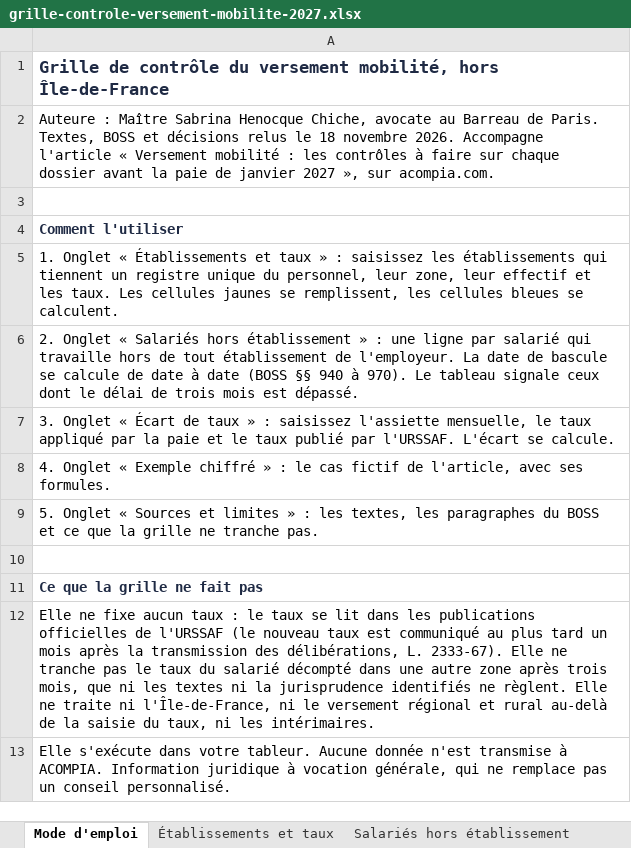
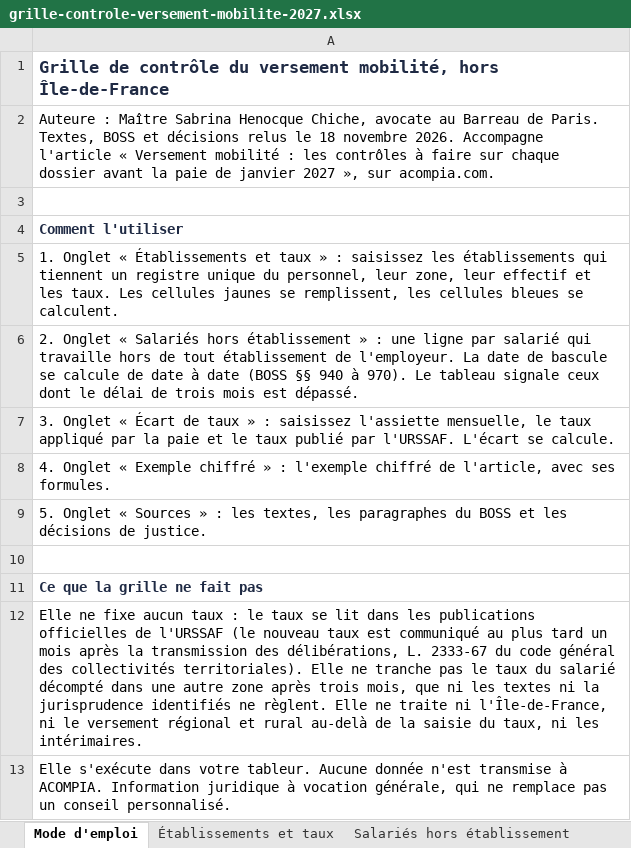
Before and after one commit to henocquesabrina/ACOMPIA-LANDING, an Excel workbook: assets/grille-controle-versement-mobilite-2027.xlsx, sheet Mode d'emploi, drawn as a sheet; values as stored, in another font and other column widths than the file's, no borders; the diff names each change by its address in the sheet, - before the commit and + after, or states it on an @@ line.

```diff
--- a/assets/grille-controle-versement-mobilite-2027.xlsx (sheet Mode d'emploi)
+++ b/assets/grille-controle-versement-mobilite-2027.xlsx (sheet Mode d'emploi)
-A8: …» : le cas fictif de l'article,…
+A8: …» : l'exemple chiffré de l'article,…
-A9: …« Sources et limites » : les textes, les paragraphes du BOSS et ce que la grille ne tranche pas.
+A9: …« Sources » : les textes, les paragraphes du BOSS et les décisions de justice.
-A12: …délibérations, L. 2333-67). Elle ne…
+A12: …délibérations, L. 2333-67 du code général des collectivités territoriales). Elle ne…
```
Also changed, not shown: sheet Sources, sheet Exemple chiffré, sheet Établissements et taux, sheet Écart de taux, other sheet tabs, 4 other files.
